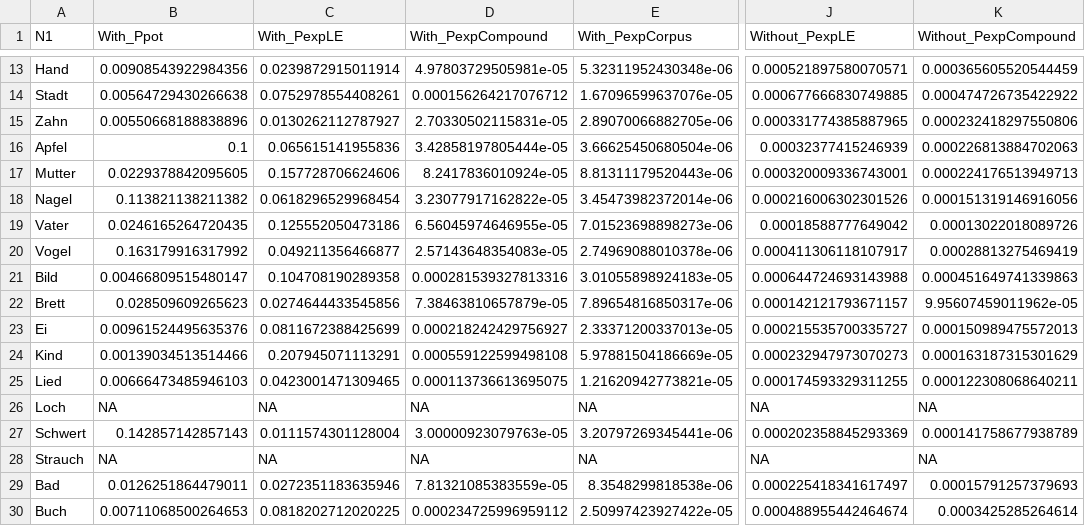
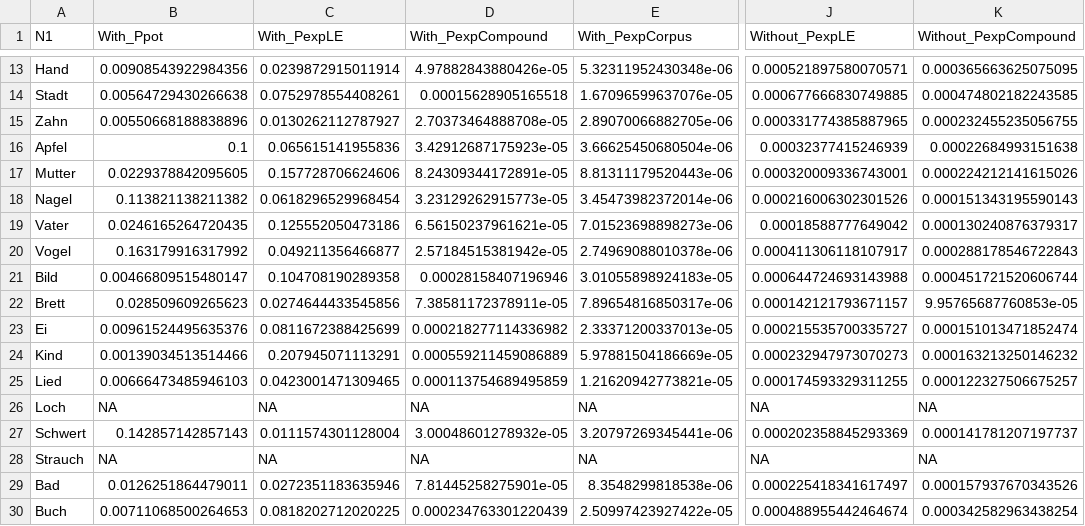
Before and after one commit to rsling/linkingelements, a CSV file: Data/R/Results/corpus.study.csv, drawn as a sheet; only a part is shown, gaps mark what is left out; the diff covers the shown part only; the diff names each change by its address in the sheet, - before the commit and + after, or states it on an @@ line.

```diff
--- a/Data/R/Results/corpus.study.csv
+++ b/Data/R/Results/corpus.study.csv
-D13 (With_PexpCompound): 4.97803729505981e-05
+D13 (With_PexpCompound): 4.97882843880426e-05
-K13 (Without_PexpCompound): 0.000365605520544459
+K13 (Without_PexpCompound): 0.000365663625075095
-D14 (With_PexpCompound): 0.000156264217076712
+D14 (With_PexpCompound): 0.00015628905165518
-K14 (Without_PexpCompound): 0.000474726735422922
+K14 (Without_PexpCompound): 0.000474802182243585
-D15 (With_PexpCompound): 2.70330502115831e-05
+D15 (With_PexpCompound): 2.70373464888708e-05
-K15 (Without_PexpCompound): 0.000232418297550806
+K15 (Without_PexpCompound): 0.000232455235056755
-D16 (With_PexpCompound): 3.42858197805444e-05
+D16 (With_PexpCompound): 3.42912687175923e-05
-K16 (Without_PexpCompound): 0.000226813884702063
+K16 (Without_PexpCompound): 0.00022684993151638
-D17 (With_PexpCompound): 8.2417836010924e-05
+D17 (With_PexpCompound): 8.24309344172891e-05
-K17 (Without_PexpCompound): 0.000224176513949713
+K17 (Without_PexpCompound): 0.000224212141615026
-D18 (With_PexpCompound): 3.23077917162822e-05
+D18 (With_PexpCompound): 3.23129262915773e-05
-K18 (Without_PexpCompound): 0.000151319146916056
+K18 (Without_PexpCompound): 0.000151343195590143
-D19 (With_PexpCompound): 6.56045974646955e-05
+D19 (With_PexpCompound): 6.56150237961621e-05
-K19 (Without_PexpCompound): 0.00013022018089726
+K19 (Without_PexpCompound): 0.000130240876379317
-D20 (With_PexpCompound): 2.57143648354083e-05
+D20 (With_PexpCompound): 2.57184515381942e-05
-K20 (Without_PexpCompound): 0.00028813275469419
+K20 (Without_PexpCompound): 0.000288178546722843
-D21 (With_PexpCompound): 0.000281539327813316
+D21 (With_PexpCompound): 0.00028158407196946
-K21 (Without_PexpCompound): 0.000451649741339863
+K21 (Without_PexpCompound): 0.000451721520606744
-D22 (With_PexpCompound): 7.38463810657879e-05
+D22 (With_PexpCompound): 7.38581172378911e-05
-K22 (Without_PexpCompound): 9.95607459011962e-05
+K22 (Without_PexpCompound): 9.95765687760853e-05
-D23 (With_PexpCompound): 0.000218242429756927
+D23 (With_PexpCompound): 0.000218277114336982
-K23 (Without_PexpCompound): 0.000150989475572013
+K23 (Without_PexpCompound): 0.000151013471852474
-D24 (With_PexpCompound): 0.000559122599498108
+D24 (With_PexpCompound): 0.000559211459086889
-K24 (Without_PexpCompound): 0.000163187315301629
+K24 (Without_PexpCompound): 0.000163213250146232
-D25 (With_PexpCompound): 0.000113736613695075
+D25 (With_PexpCompound): 0.000113754689495859
-K25 (Without_PexpCompound): 0.000122308068640211
+K25 (Without_PexpCompound): 0.000122327506675257
-D27 (With_PexpCompound): 3.00000923079763e-05
+D27 (With_PexpCompound): 3.00048601278932e-05
-K27 (Without_PexpCompound): 0.000141758677938789
+K27 (Without_PexpCompound): 0.000141781207197737
-D29 (With_PexpCompound): 7.81321085383559e-05
+D29 (With_PexpCompound): 7.81445258275901e-05
-K29 (Without_PexpCompound): 0.00015791257379693
+K29 (Without_PexpCompound): 0.000157937670343526
-D30 (With_PexpCompound): 0.000234725996959112
+D30 (With_PexpCompound): 0.000234763301220439
-K30 (Without_PexpCompound): 0.0003425285264614
+K30 (Without_PexpCompound): 0.000342582963438254
```
Also changed, not shown: 100 edited cells elsewhere in this file, Data/Corpusstudy/Concordances/Frau0.csv, Data/Corpusstudy/Concordances/Hand1.csv, 31 other files.
